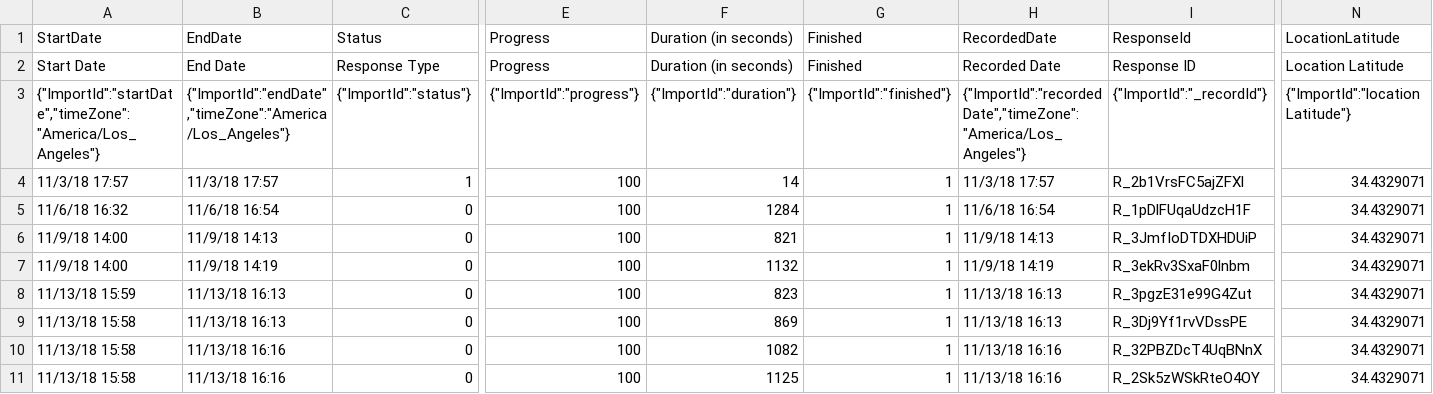
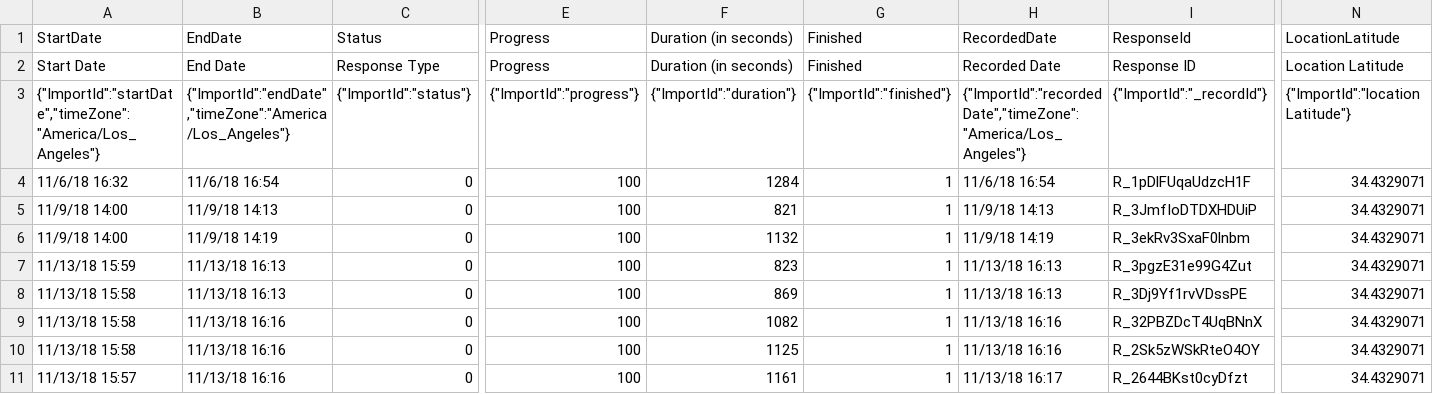
Before and after one commit to medianeuroscience/mm_bilingualism, a CSV file: analysis/data/surveydata.csv, drawn as a sheet; only a part is shown, gaps mark what is left out; the shorter side is filled out with more unchanged rows; rows hold the shown columns only; the diff names each change by its address in the sheet, - before the commit and + after, or states it on an @@ line.

```diff
--- a/analysis/data/surveydata.csv
+++ b/analysis/data/surveydata.csv
-row 4: 11/3/18 17:57 | 11/3/18 17:57 | 1 | 100 | 14 | 1 | 11/3/18 17:57 | R_2b1VrsFC5ajZFXl | 34.4329071
```
Also changed, not shown: 4 other files.
